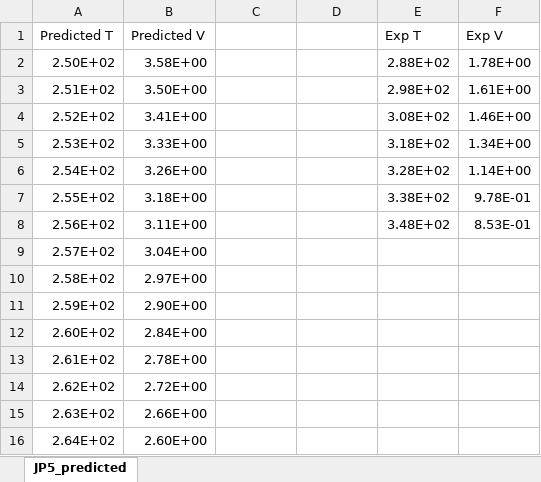
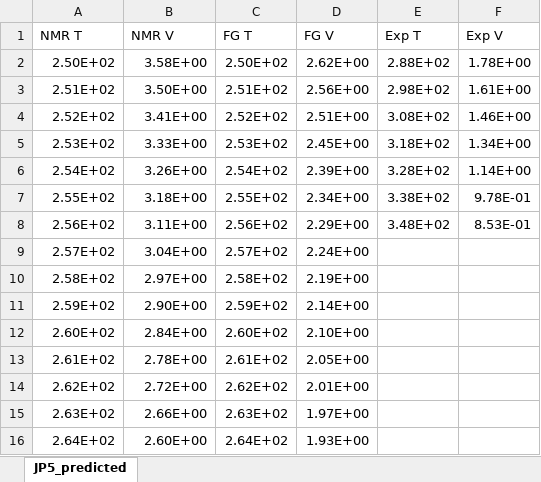
Before and after one commit to Matthew-Burnett-450/Physical-Property-Modeling-Using-NMR-Spectra-and-Functional-Group-Representation, an Excel workbook: Viscosity/JP5_predicted.xlsx, sheet JP5_predicted, drawn as a sheet; only a part is shown; values as stored, in another font and other column widths than the file's, no borders; charts and pictures not drawn; removed rows and columns are numbered as before the commit, all else as after; the diff covers the shown part only; the diff names each change by its address in the sheet, - before the commit and + after, or states it on an @@ line.

```diff
--- a/Viscosity/JP5_predicted.xlsx (sheet JP5_predicted)
+++ b/Viscosity/JP5_predicted.xlsx (sheet JP5_predicted)
-row 1: Predicted T | Predicted V |  |  | Exp T | Exp V
+row 1: NMR T | NMR V | FG T | FG V | Exp T | Exp V
-C2: (empty)
+C2: 2.50E+02
-D2: (empty)
+D2: 2.62E+00
-C3: (empty)
+C3: 2.51E+02
-D3: (empty)
+D3: 2.56E+00
-C4: (empty)
+C4: 2.52E+02
-D4: (empty)
+D4: 2.51E+00
-C5: (empty)
+C5: 2.53E+02
-D5: (empty)
+D5: 2.45E+00
-C6: (empty)
+C6: 2.54E+02
-D6: (empty)
+D6: 2.39E+00
-C7: (empty)
+C7: 2.55E+02
-D7: (empty)
+D7: 2.34E+00
-C8: (empty)
+C8: 2.56E+02
-D8: (empty)
+D8: 2.29E+00
-C9: (empty)
+C9: 2.57E+02
-D9: (empty)
+D9: 2.24E+00
-C10: (empty)
+C10: 2.58E+02
-D10: (empty)
+D10: 2.19E+00
-C11: (empty)
+C11: 2.59E+02
-D11: (empty)
+D11: 2.14E+00
-C12: (empty)
+C12: 2.60E+02
-D12: (empty)
+D12: 2.10E+00
-C13: (empty)
+C13: 2.61E+02
-D13: (empty)
+D13: 2.05E+00
-C14: (empty)
+C14: 2.62E+02
-D14: (empty)
+D14: 2.01E+00
-C15: (empty)
+C15: 2.63E+02
-D15: (empty)
+D15: 1.97E+00
-C16: (empty)
+C16: 2.64E+02
-D16: (empty)
+D16: 1.93E+00
```
Also changed, not shown: 670 edited cells elsewhere in this sheet, charts or pictures, 4 other files.
